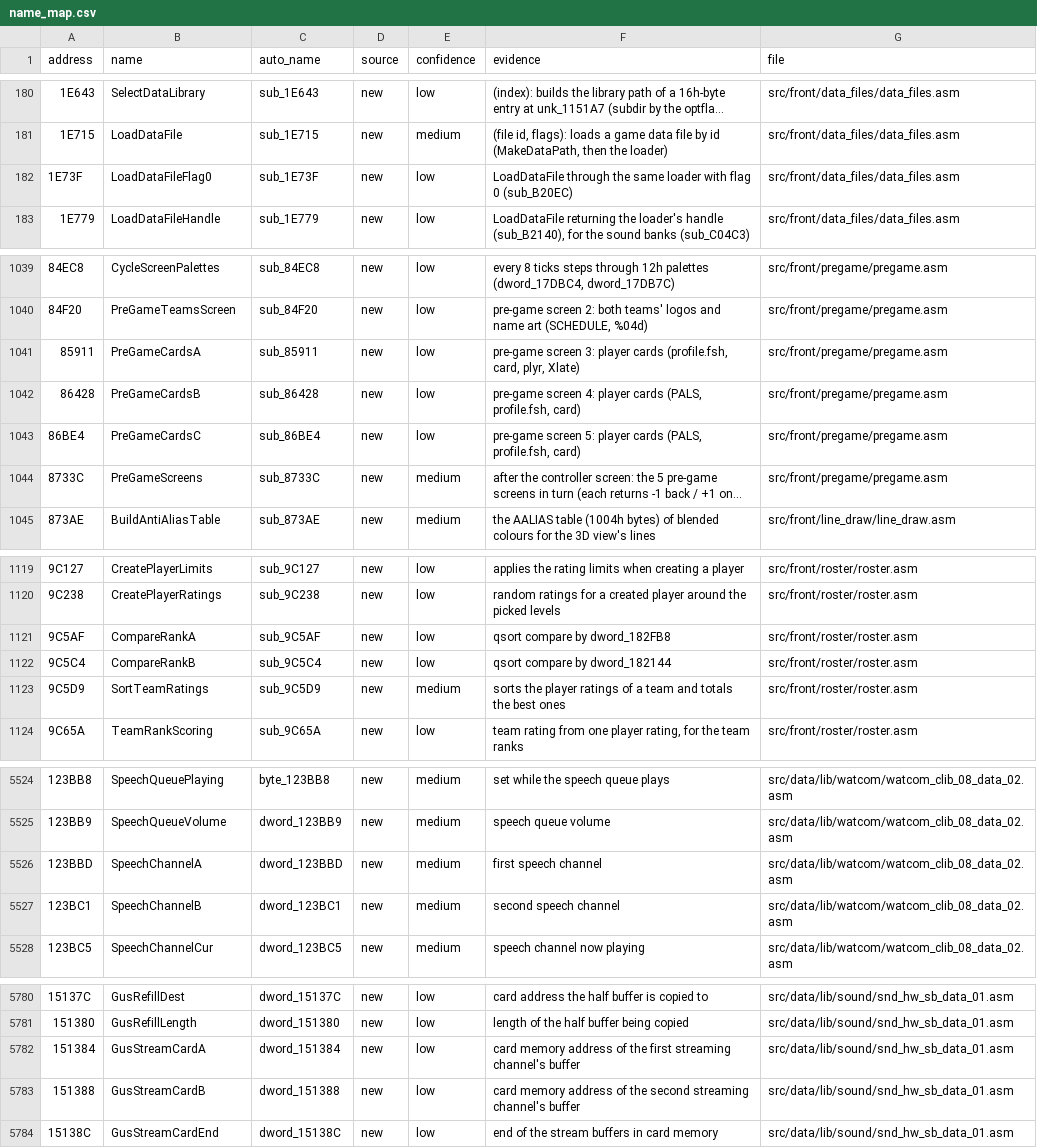
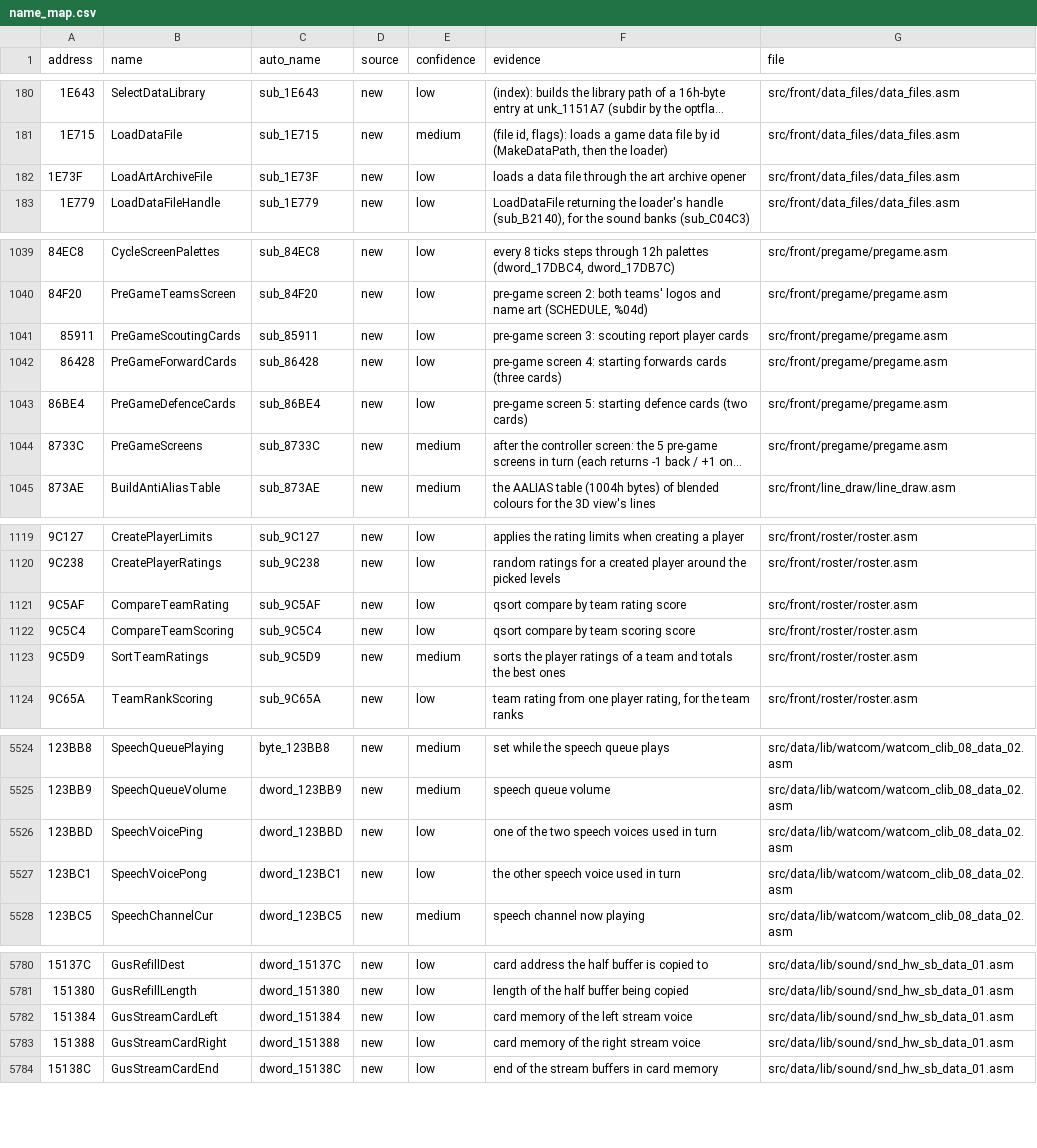
Before and after one commit to abdulahmad/NHL96PC, a CSV file: docs/name_map.csv, drawn as a sheet; only a part is shown, gaps mark what is left out; long unchanged cells end in …; the diff covers the shown part only; the diff names each change by its address in the sheet, - before the commit and + after, or states it on an @@ line.

```diff
--- a/docs/name_map.csv
+++ b/docs/name_map.csv
-B182 (name): LoadDataFileFlag0
+B182 (name): LoadArtArchiveFile
-F182 (evidence): LoadDataFile through the same loader with flag 0 (sub_B20EC)
+F182 (evidence): loads a data file through the art archive opener
-B1041 (name): PreGameCardsA
+B1041 (name): PreGameScoutingCards
-F1041 (evidence): …screen 3: player cards (profile.fsh, card, plyr, Xlate)
+F1041 (evidence): …screen 3: scouting report player cards
-B1042 (name): PreGameCardsB
+B1042 (name): PreGameForwardCards
-F1042 (evidence): …screen 4: player cards (PALS, profile.fsh, card)
+F1042 (evidence): …screen 4: starting forwards cards (three cards)
-B1043 (name): PreGameCardsC
+B1043 (name): PreGameDefenceCards
-F1043 (evidence): …screen 5: player cards (PALS, profile.fsh, card)
+F1043 (evidence): …screen 5: starting defence cards (two cards)
-B1121 (name): CompareRankA
+B1121 (name): CompareTeamRating
-F1121 (evidence): qsort compare by dword_182FB8
+F1121 (evidence): qsort compare by team rating score
-B1122 (name): CompareRankB
+B1122 (name): CompareTeamScoring
-F1122 (evidence): qsort compare by dword_182144
+F1122 (evidence): qsort compare by team scoring score
-B5526 (name): SpeechChannelA
+B5526 (name): SpeechVoicePing
-E5526:E5527 (confidence): medium
+E5526:E5527 (confidence): low
-F5526 (evidence): first speech channel
+F5526 (evidence): one of the two speech voices used in turn
-B5527 (name): SpeechChannelB
+B5527 (name): SpeechVoicePong
-F5527 (evidence): second speech channel
+F5527 (evidence): the other speech voice used in turn
-B5782 (name): GusStreamCardA
+B5782 (name): GusStreamCardLeft
-F5782 (evidence): card memory address of the first streaming channel's buffer
+F5782 (evidence): card memory of the left stream voice
-B5783 (name): GusStreamCardB
+B5783 (name): GusStreamCardRight
-F5783 (evidence): card memory address of the second streaming channel's buffer
+F5783 (evidence): card memory of the right stream voice
```
Also changed, not shown: 34 edited cells elsewhere in this file, 22 other files.
